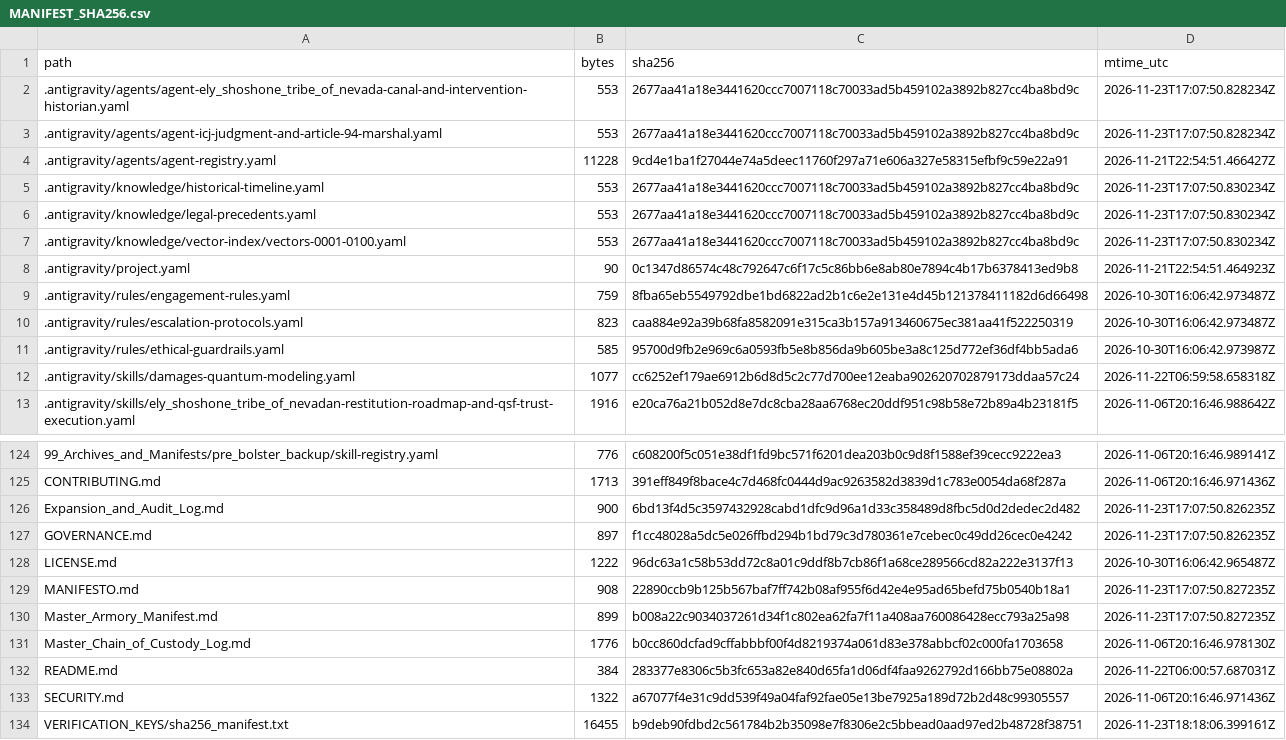
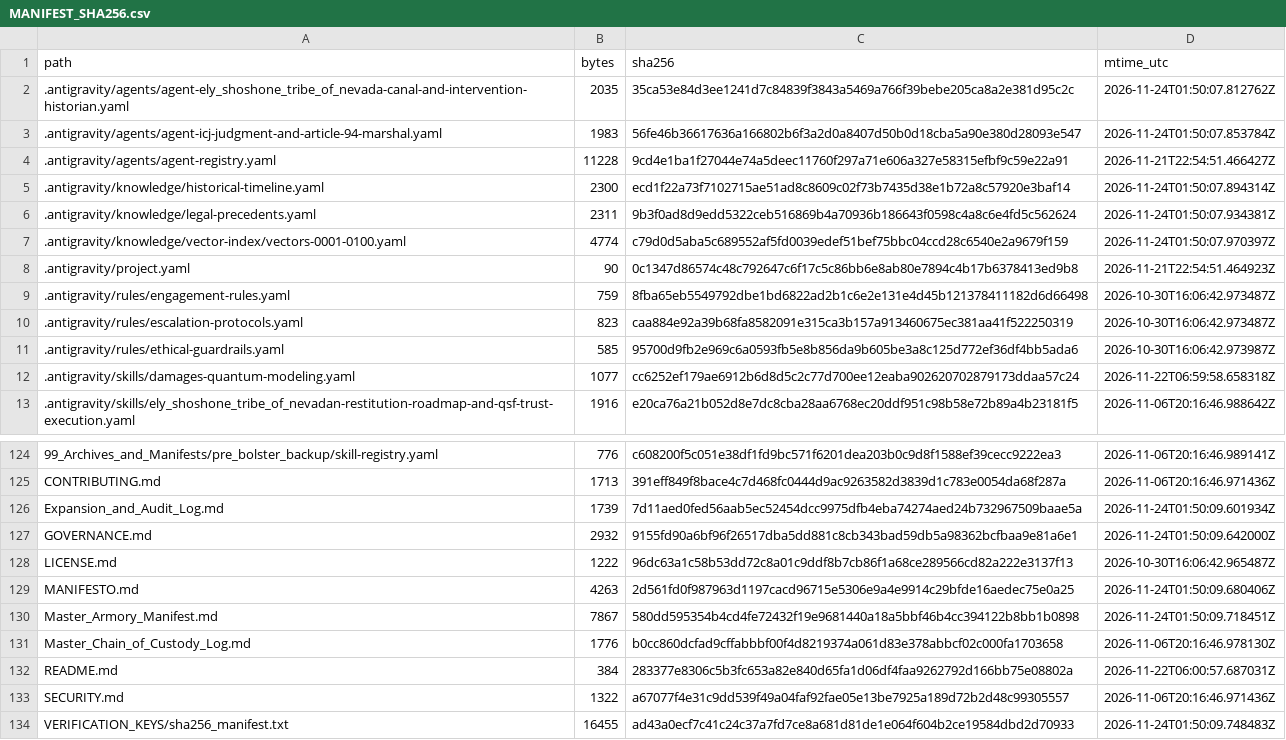
Before and after one commit to GlobalRestitutionAlliance/turtle-island-us-nv-ely-shoshone-tribe-of-nevada-master-litigation, a CSV file: 99_Archives_and_Manifests/MANIFEST_SHA256.csv, drawn as a sheet; only a part is shown, gaps mark what is left out; the diff covers the shown part only.

```diff
--- a/99_Archives_and_Manifests/MANIFEST_SHA256.csv
+++ b/99_Archives_and_Manifests/MANIFEST_SHA256.csv
@@ -1,8 +1,8 @@
 path,bytes,sha256,mtime_utc
-.antigravity/agents/agent-ely_shoshone_tribe_of_nevada-canal-and-intervention-historian.yaml,553,2677aa41a18e3441620ccc7007118c70033ad5b459102a3892b827cc4ba8bd9c,2026-11-23T17:07:50.828234Z
-.antigravity/agents/agent-icj-judgment-and-article-94-marshal.yaml,553,2677aa41a18e3441620ccc7007118c70033ad5b459102a3892b827cc4ba8bd9c,2026-11-23T17:07:50.828234Z
+.antigravity/agents/agent-ely_shoshone_tribe_of_nevada-canal-and-intervention-historian.yaml,2035,35ca53e84d3ee1241d7c84839f3843a5469a766f39bebe205ca8a2e381d95c2c,2026-11-24T01:50:07.812762Z
+.antigravity/agents/agent-icj-judgment-and-article-94-marshal.yaml,1983,56fe46b36617636a166802b6f3a2d0a8407d50b0d18cba5a90e380d28093e547,2026-11-24T01:50:07.853784Z
 .antigravity/agents/agent-registry.yaml,11228,9cd4e1ba1f27044e74a5deec11760f297a71e606a327e58315efbf9c59e22a91,2026-11-21T22:54:51.466427Z
-.antigravity/knowledge/historical-timeline.yaml,553,2677aa41a18e3441620ccc7007118c70033ad5b459102a3892b827cc4ba8bd9c,2026-11-23T17:07:50.830234Z
-.antigravity/knowledge/legal-precedents.yaml,553,2677aa41a18e3441620ccc7007118c70033ad5b459102a3892b827cc4ba8bd9c,2026-11-23T17:07:50.830234Z
-.antigravity/knowledge/vector-index/vectors-0001-0100.yaml,553,2677aa41a18e3441620ccc7007118c70033ad5b459102a3892b827cc4ba8bd9c,2026-11-23T17:07:50.830234Z
+.antigravity/knowledge/historical-timeline.yaml,2300,ecd1f22a73f7102715ae51ad8c8609c02f73b7435d38e1b72a8c57920e3baf14,2026-11-24T01:50:07.894314Z
+.antigravity/knowledge/legal-precedents.yaml,2311,9b3f0ad8d9edd5322ceb516869b4a70936b186643f0598c4a8c6e4fd5c562624,2026-11-24T01:50:07.934381Z
+.antigravity/knowledge/vector-index/vectors-0001-0100.yaml,4774,c79d0d5aba5c689552af5fd0039edef51bef75bbc04ccd28c6540e2a9679f159,2026-11-24T01:50:07.970397Z
 .antigravity/project.yaml,90,0c1347d86574c48c792647c6f17c5c86bb6e8ab80e7894c4b17b6378413ed9b8,2026-11-21T22:54:51.464923Z
@@ -125,7 +125,7 @@ path,bytes,sha256,mtime_utc
 CONTRIBUTING.md,1713,391eff849f8bace4c7d468fc0444d9ac9263582d3839d1c783e0054da68f287a,2026-11-06T20:16:46.971436Z
-Expansion_and_Audit_Log.md,900,6bd13f4d5c3597432928cabd1dfc9d96a1d33c358489d8fbc5d0d2dedec2d482,2026-11-23T17:07:50.826235Z
-GOVERNANCE.md,897,f1cc48028a5dc5e026ffbd294b1bd79c3d780361e7cebec0c49dd26cec0e4242,2026-11-23T17:07:50.826235Z
+Expansion_and_Audit_Log.md,1739,7d11aed0fed56aab5ec52454dcc9975dfb4eba74274aed24b732967509baae5a,2026-11-24T01:50:09.601934Z
+GOVERNANCE.md,2932,9155fd90a6bf96f26517dba5dd881c8cb343bad59db5a98362bcfbaa9e81a6e1,2026-11-24T01:50:09.642000Z
 LICENSE.md,1222,96dc63a1c58b53dd72c8a01c9ddf8b7cb86f1a68ce289566cd82a222e3137f13,2026-10-30T16:06:42.965487Z
-MANIFESTO.md,908,22890ccb9b125b567baf7ff742b08af955f6d42e4e95ad65befd75b0540b18a1,2026-11-23T17:07:50.827235Z
-Master_Armory_Manifest.md,899,b008a22c9034037261d34f1c802ea62fa7f11a408aa760086428ecc793a25a98,2026-11-23T17:07:50.827235Z
+MANIFESTO.md,4263,2d561fd0f987963d1197cacd96715e5306e9a4e9914c29bfde16aedec75e0a25,2026-11-24T01:50:09.680406Z
+Master_Armory_Manifest.md,7867,580dd595354b4cd4fe72432f19e9681440a18a5bbf46b4cc394122b8bb1b0898,2026-11-24T01:50:09.718451Z
 Master_Chain_of_Custody_Log.md,1776,b0cc860dcfad9cffabbbf00f4d8219374a061d83e378abbcf02c000fa1703658,2026-11-06T20:16:46.978130Z
@@ -133,2 +133,2 @@ README.md,384,283377e8306c5b3fc653a82e840d65fa1d06df4faa9262792d166bb75e08802a,2
 SECURITY.md,1322,a67077f4e31c9dd539f49a04faf92fae05e13be7925a189d72b2d48c99305557,2026-11-06T20:16:46.971436Z
-VERIFICATION_KEYS/sha256_manifest.txt,16455,b9deb90fdbd2c561784b2b35098e7f8306e2c5bbead0aad97ed2b48728f38751,2026-11-23T18:18:06.399161Z
+VERIFICATION_KEYS/sha256_manifest.txt,16455,ad43a0ecf7c41c24c37a7fd7ce8a681d81de1e064f604b2ce19584dbd2d70933,2026-11-24T01:50:09.748483Z
```
Also changed, not shown: 81 edited cells elsewhere in this file, 37 other files.
